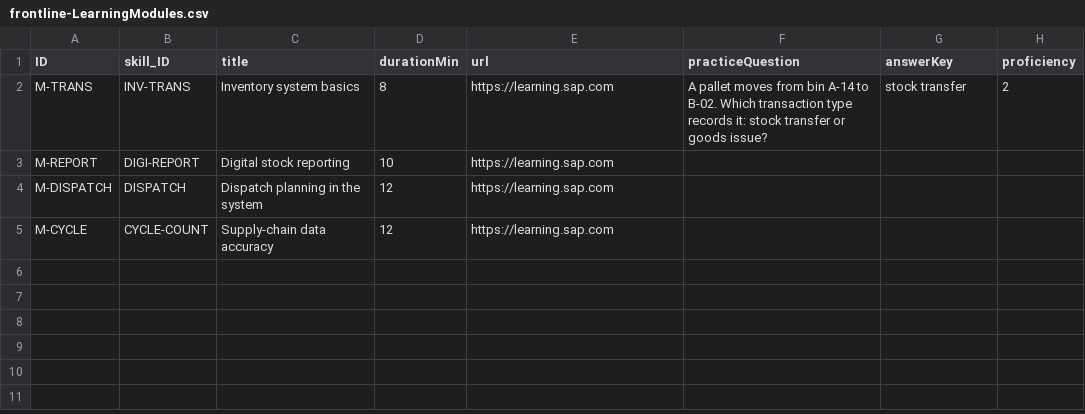
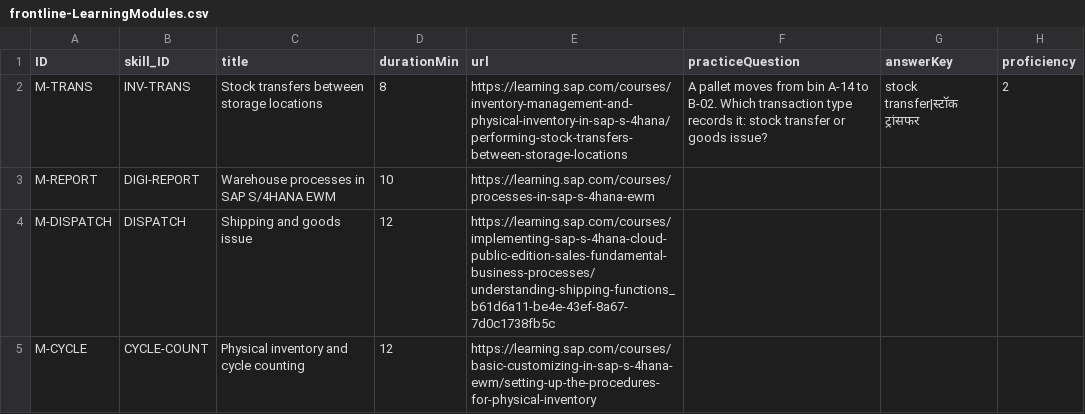
Before and after one commit to anujpi/SAP-FINAL, a CSV file: db/data/frontline-LearningModules.csv, drawn as a sheet.

```diff
--- a/db/data/frontline-LearningModules.csv
+++ b/db/data/frontline-LearningModules.csv
@@ -1,5 +1,5 @@
 ID;skill_ID;title;durationMin;url;practiceQuestion;answerKey;proficiency
-M-TRANS;INV-TRANS;Inventory system basics;8;https://learning.sap.com;A pallet moves from bin A-14 to B-02. Which transaction type records it: stock transfer or goods issue?;stock transfer;2
-M-REPORT;DIGI-REPORT;Digital stock reporting;10;https://learning.sap.com;;;
-M-DISPATCH;DISPATCH;Dispatch planning in the system;12;https://learning.sap.com;;;
-M-CYCLE;CYCLE-COUNT;Supply-chain data accuracy;12;https://learning.sap.com;;;
+M-TRANS;INV-TRANS;Stock transfers between storage locations;8;https://learning.sap.com/courses/inventory-management-and-physical-inventory-in-sap-s-4hana/performing-stock-transfers-between-storage-locations;A pallet moves from bin A-14 to B-02. Which transaction type records it: stock transfer or goods issue?;stock transfer|स्टॉक ट्रांसफर;2
+M-REPORT;DIGI-REPORT;Warehouse processes in SAP S/4HANA EWM;10;https://learning.sap.com/courses/processes-in-sap-s-4hana-ewm;;;
+M-DISPATCH;DISPATCH;Shipping and goods issue;12;https://learning.sap.com/courses/implementing-sap-s-4hana-cloud-public-edition-sales-fundamental-business-processes/understanding-shipping-functions_b61d6a11-be4e-43ef-8a67-7d0c1738fb5c;;;
+M-CYCLE;CYCLE-COUNT;Physical inventory and cycle counting;12;https://learning.sap.com/courses/basic-customizing-in-sap-s-4hana-ewm/setting-up-the-procedures-for-physical-inventory;;;
```
Also changed, not shown: db/data/frontline-Skills.csv, 35 other files.
